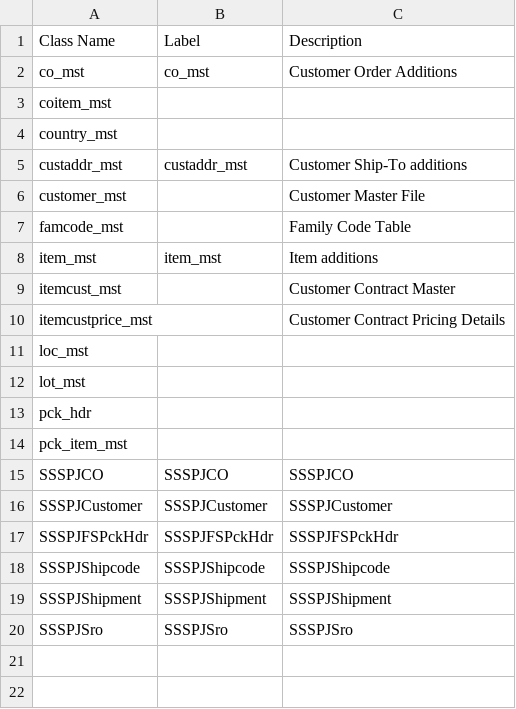
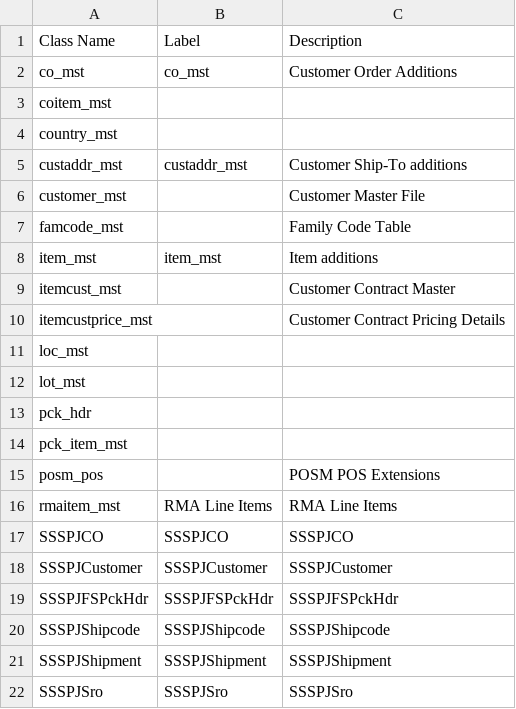
Before and after one commit to katenaproducts/KPI, a CSV file: UET/UETClasses.csv, drawn as a sheet.

```diff
--- a/UET/UETClasses.csv
+++ b/UET/UETClasses.csv
@@ -14,2 +14,4 @@ pck_hdr||
 pck_item_mst||
+posm_pos||POSM POS Extensions
+rmaitem_mst|RMA Line Items|RMA Line Items
 SSSPJCO|SSSPJCO|SSSPJCO
```
Also changed, not shown: UET/UETClassFieldRelationships.csv, UET/UETTableClassRelationships.csv, 2 other files.
